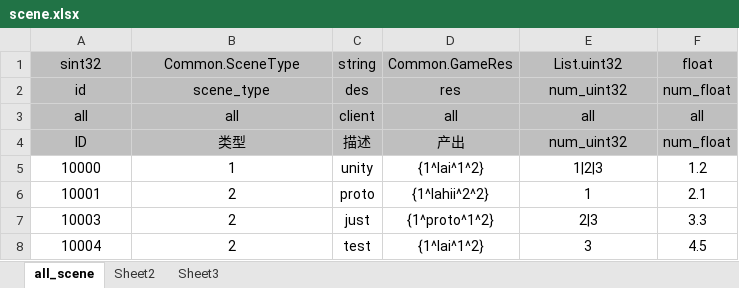
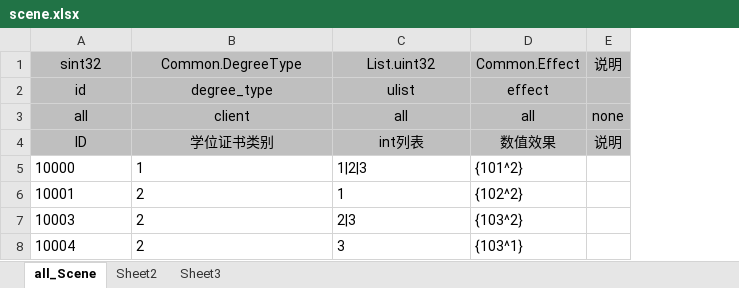
Before and after one commit to ly774508966/JerryPB, an Excel workbook: table/table/scene.xlsx, sheet all_Scene, drawn as a sheet; values as stored, in another font and other column widths than the file's, no borders; removed rows and columns are numbered as before the commit, all else as after; the diff names each change by its address in the sheet, - before the commit and + after, or states it on an @@ line.

```diff
--- a/table/table/scene.xlsx (sheet all_Scene)
+++ b/table/table/scene.xlsx (sheet all_Scene)
-sheet tab: all_scene
+sheet tab: all_Scene
-column C, rows 1-8: string | des | client | 描述 | unity | proto | just | test
-column D, rows 1-8: Common.GameRes | res | all | 产出 | {1^lai^1^2} | {1^lahii^2^2} | {1^proto^1^2} | {1^lai^1^2}
-column F, rows 1-8: float | num_float | all | num_float | 1.2 | 2.1 | 3.3 | 4.5
+column D, rows 1-8: Common.Effect | effect | all | 数值效果 | {101^2} | {102^2} | {103^2} | {103^1}
+column E, rows 1-4: 说明 |  | none | 说明
-B1: Common.SceneType
+B1: Common.DegreeType
-B2: scene_type
+B2: degree_type
-C2: num_uint32
+C2: ulist
-B3: all
+B3: client
-B4: 类型
+B4: 学位证书类别
-C4: num_uint32
+C4: int列表
-A5:B8 alignment: center
+A5:B8 alignment: left
-C5:C8 alignment: center
+C5:C8 alignment: left
```
Also changed, not shown: table/tools/UserDefineType.xlsx, 56 other files.
